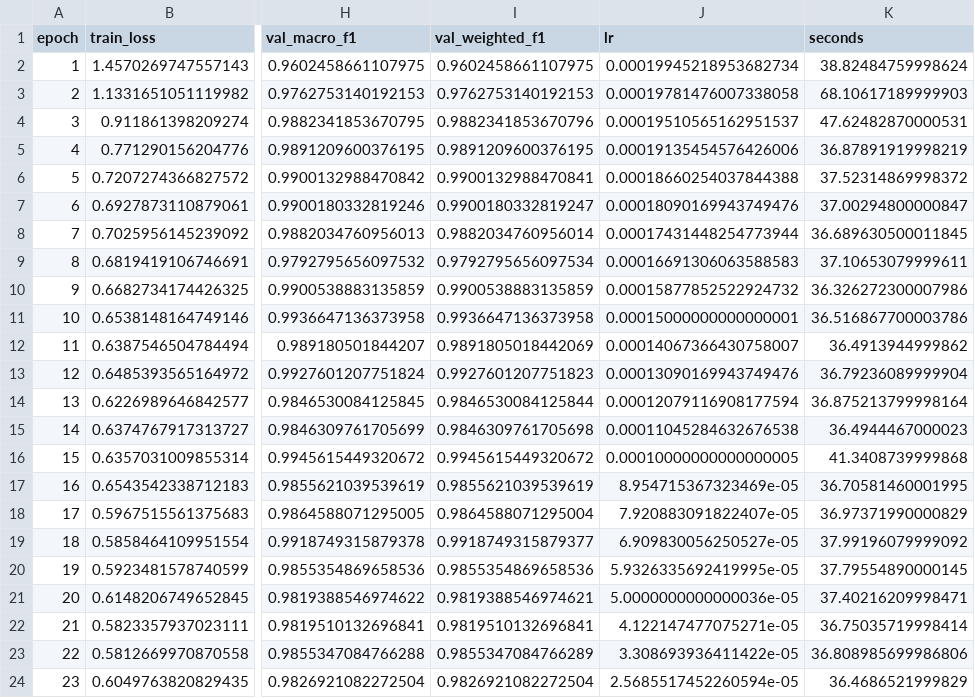
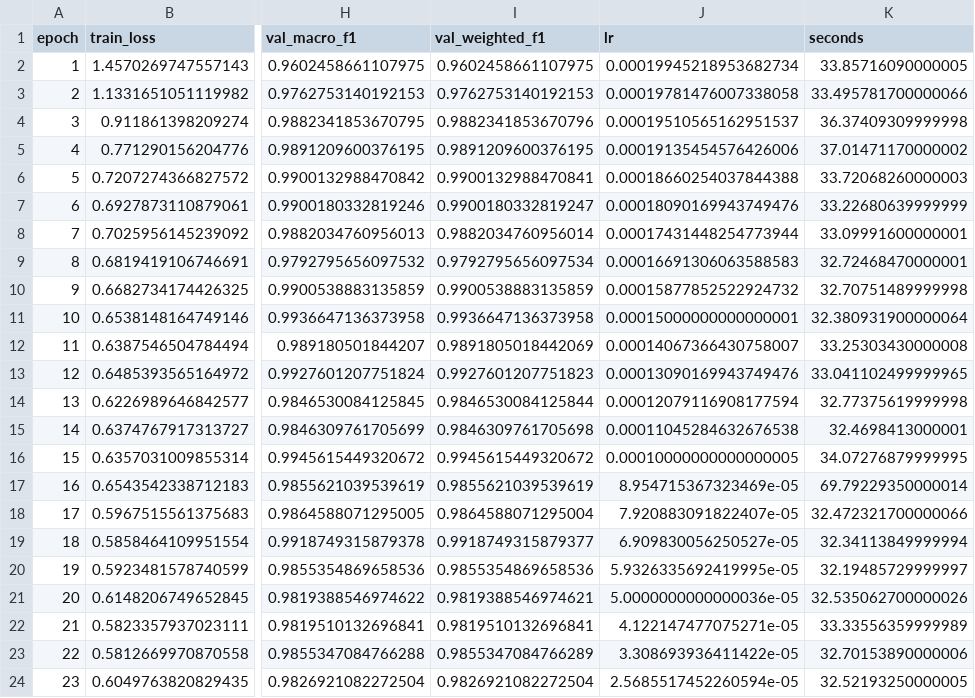
Before and after one commit to JasonLZJ666/Recognition-of-dangers, a CSV file: danger-sign-recognition/model/artifacts_viewpoint/history.csv, drawn as a sheet; only a part is shown, gaps mark what is left out; the diff names each change by its address in the sheet, - before the commit and + after, or states it on an @@ line.

```diff
--- a/danger-sign-recognition/model/artifacts_viewpoint/history.csv
+++ b/danger-sign-recognition/model/artifacts_viewpoint/history.csv
-K2 (seconds): 38.82484759998624
+K2 (seconds): 33.85716090000005
-K3 (seconds): 68.10617189999903
+K3 (seconds): 33.495781700000066
-K4 (seconds): 47.62482870000531
+K4 (seconds): 36.37409309999998
-K5 (seconds): 36.87891919998219
+K5 (seconds): 37.01471170000002
-K6 (seconds): 37.52314869998372
+K6 (seconds): 33.72068260000003
-K7 (seconds): 37.00294800000847
+K7 (seconds): 33.22680639999999
-K8 (seconds): 36.689630500011845
+K8 (seconds): 33.09991600000001
-K9 (seconds): 37.10653079999611
+K9 (seconds): 32.72468470000001
-K10 (seconds): 36.326272300007986
+K10 (seconds): 32.70751489999998
-K11 (seconds): 36.516867700003786
+K11 (seconds): 32.380931900000064
-K12 (seconds): 36.4913944999862
+K12 (seconds): 33.25303430000008
-K13 (seconds): 36.79236089999904
+K13 (seconds): 33.041102499999965
-K14 (seconds): 36.875213799998164
+K14 (seconds): 32.77375619999998
-K15 (seconds): 36.4944467000023
+K15 (seconds): 32.4698413000001
-K16 (seconds): 41.3408739999868
+K16 (seconds): 34.07276879999995
-K17 (seconds): 36.70581460001995
+K17 (seconds): 69.79229350000014
-K18 (seconds): 36.97371990000829
+K18 (seconds): 32.472321700000066
-K19 (seconds): 37.99196079999092
+K19 (seconds): 32.34113849999994
-K20 (seconds): 37.79554890000145
+K20 (seconds): 32.19485729999997
-K21 (seconds): 37.40216209998471
+K21 (seconds): 32.535062700000026
-K22 (seconds): 36.75035719998414
+K22 (seconds): 33.33556359999989
-K23 (seconds): 36.808985699986806
+K23 (seconds): 32.70153890000006
-K24 (seconds): 36.4686521999829
+K24 (seconds): 32.52193250000005
```
Also changed, not shown: 4 other files.
